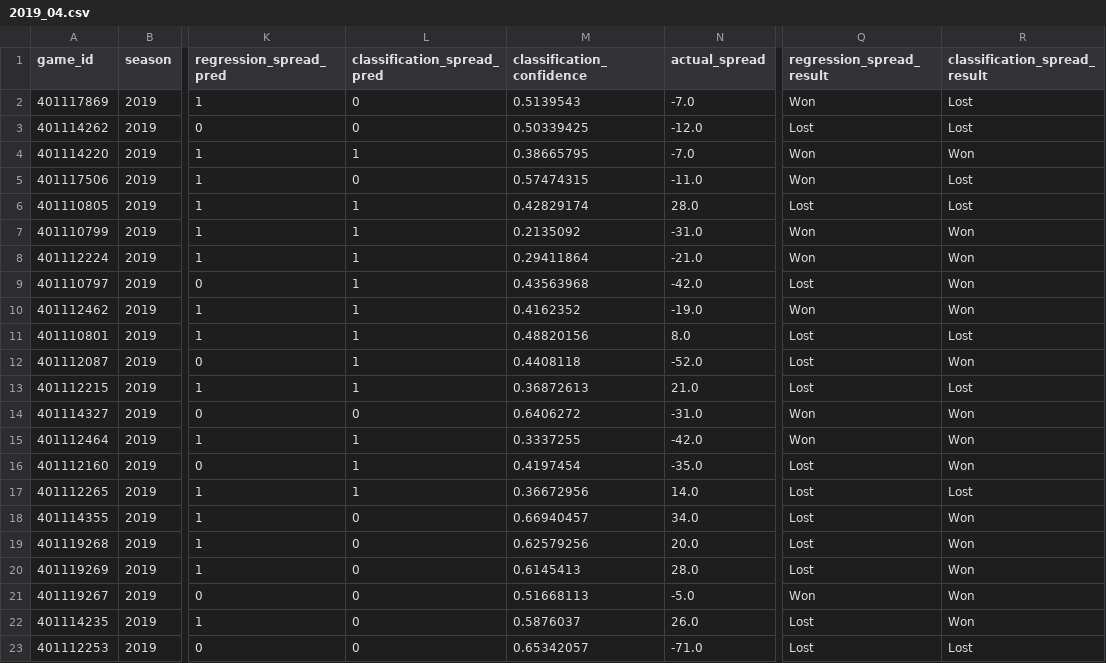
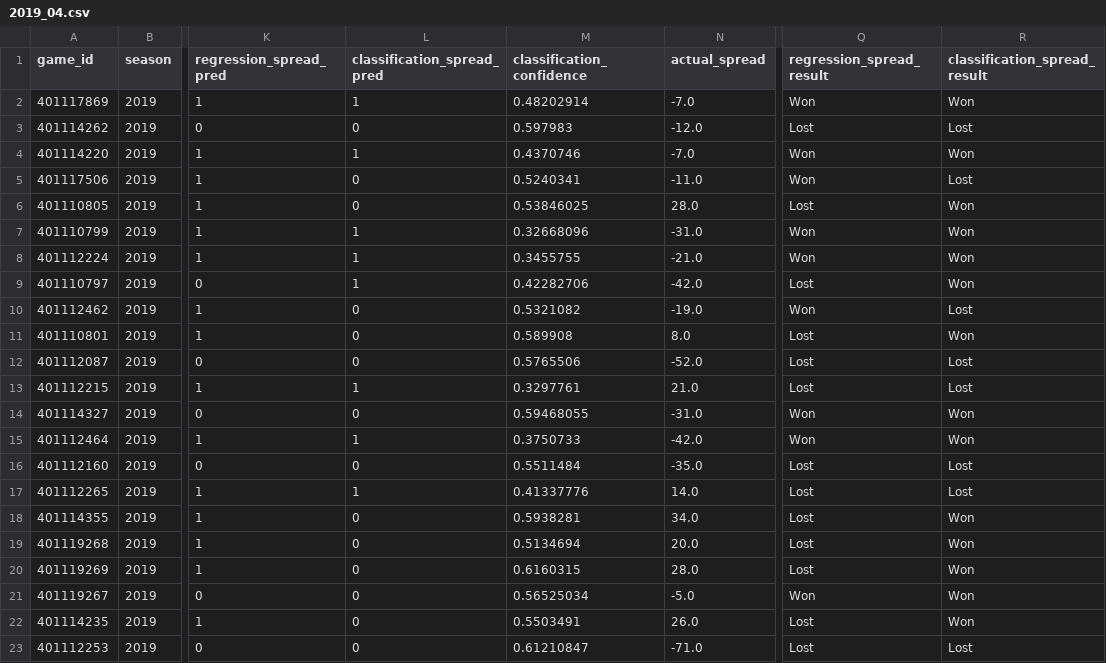
Before and after one commit to gardnmi/zillion_picks, a CSV file: zillion_picks/picks/free/2019_04.csv, drawn as a sheet; only a part is shown, gaps mark what is left out; the diff covers the shown part only; the diff names each change by its address in the sheet, - before the commit and + after, or states it on an @@ line.

```diff
--- a/zillion_picks/picks/free/2019_04.csv
+++ b/zillion_picks/picks/free/2019_04.csv
-L2 (classification_spread_pred): 0
+L2 (classification_spread_pred): 1
-M2 (classification_confidence): 0.5139543
+M2 (classification_confidence): 0.48202914
-R2 (classification_spread_result): Lost
+R2 (classification_spread_result): Won
-M3 (classification_confidence): 0.50339425
+M3 (classification_confidence): 0.597983
-M4 (classification_confidence): 0.38665795
+M4 (classification_confidence): 0.4370746
-M5 (classification_confidence): 0.57474315
+M5 (classification_confidence): 0.5240341
-L6 (classification_spread_pred): 1
+L6 (classification_spread_pred): 0
-M6 (classification_confidence): 0.42829174
+M6 (classification_confidence): 0.53846025
-R6 (classification_spread_result): Lost
+R6 (classification_spread_result): Won
-M7 (classification_confidence): 0.2135092
+M7 (classification_confidence): 0.32668096
-M8 (classification_confidence): 0.29411864
+M8 (classification_confidence): 0.3455755
-M9 (classification_confidence): 0.43563968
+M9 (classification_confidence): 0.42282706
-L10:L12 (classification_spread_pred): 1
+L10:L12 (classification_spread_pred): 0
-M10 (classification_confidence): 0.4162352
+M10 (classification_confidence): 0.5321082
-R10 (classification_spread_result): Won
+R10 (classification_spread_result): Lost
-M11 (classification_confidence): 0.48820156
+M11 (classification_confidence): 0.589908
-R11 (classification_spread_result): Lost
+R11 (classification_spread_result): Won
-M12 (classification_confidence): 0.4408118
+M12 (classification_confidence): 0.5765506
-R12 (classification_spread_result): Won
+R12 (classification_spread_result): Lost
-M13 (classification_confidence): 0.36872613
+M13 (classification_confidence): 0.3297761
-M14 (classification_confidence): 0.6406272
+M14 (classification_confidence): 0.59468055
-M15 (classification_confidence): 0.3337255
+M15 (classification_confidence): 0.3750733
-L16 (classification_spread_pred): 1
+L16 (classification_spread_pred): 0
-M16 (classification_confidence): 0.4197454
+M16 (classification_confidence): 0.5511484
-R16 (classification_spread_result): Won
+R16 (classification_spread_result): Lost
-M17 (classification_confidence): 0.36672956
+M17 (classification_confidence): 0.41337776
-M18 (classification_confidence): 0.66940457
+M18 (classification_confidence): 0.5938281
-M19 (classification_confidence): 0.62579256
+M19 (classification_confidence): 0.5134694
-M20 (classification_confidence): 0.6145413
+M20 (classification_confidence): 0.6160315
-M21 (classification_confidence): 0.51668113
+M21 (classification_confidence): 0.56525034
-M22 (classification_confidence): 0.5876037
+M22 (classification_confidence): 0.5503491
-M23 (classification_confidence): 0.65342057
+M23 (classification_confidence): 0.61210847
```
Also changed, not shown: 54 edited cells elsewhere in this file, zillion_picks/picks/free/2019_03.csv, zillion_picks/picks/free/2019_08.csv, 16 other files.
